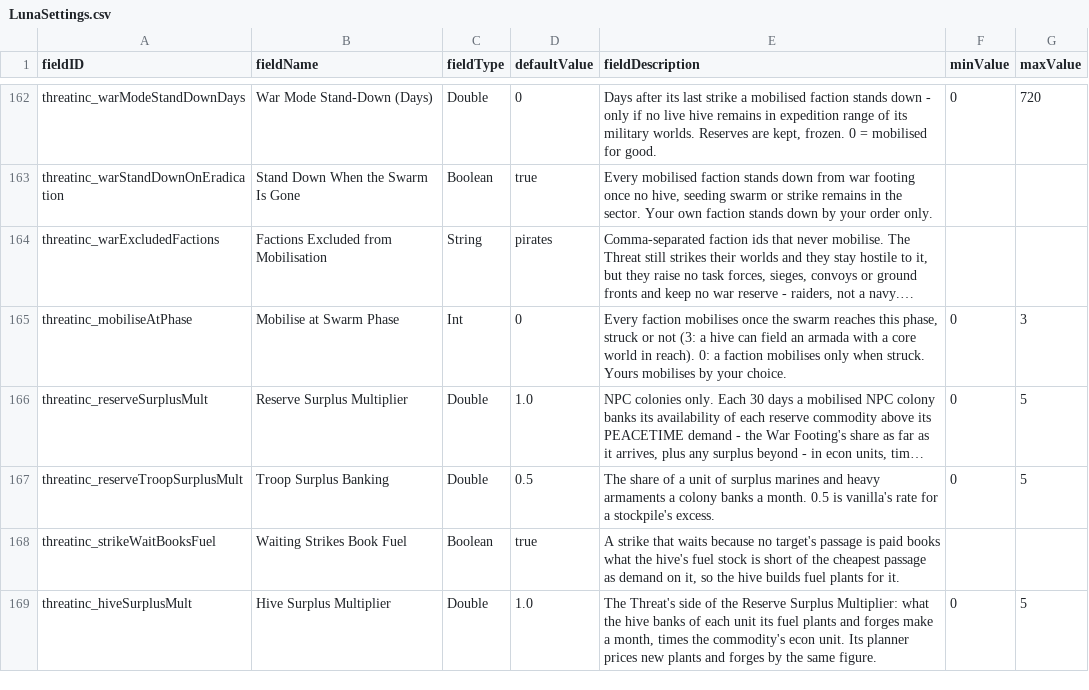
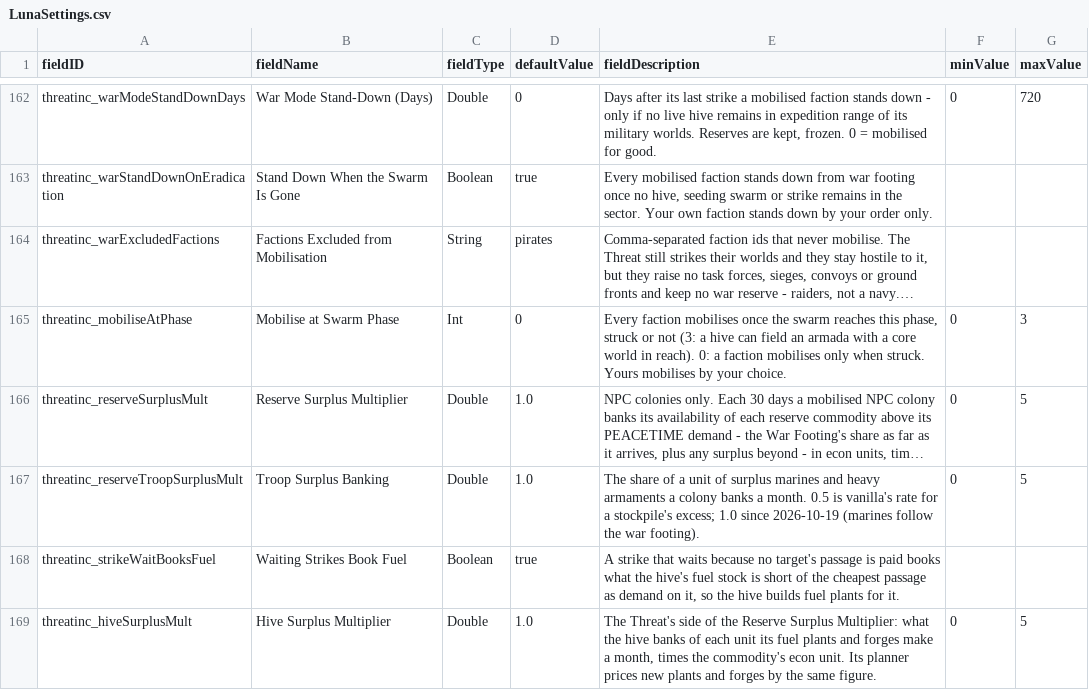
Before and after one commit to pogoman/ThreatIncursion, a CSV file: data/config/LunaSettings.csv, drawn as a sheet; only a part is shown, gaps mark what is left out; long unchanged cells end in …; the diff names each change by its address in the sheet, - before the commit and + after, or states it on an @@ line.

```diff
--- a/data/config/LunaSettings.csv
+++ b/data/config/LunaSettings.csv
-D167 (defaultValue): 0.5
+D167 (defaultValue): 1.0
-E167 (fieldDescription): …a stockpile's excess.
+E167 (fieldDescription): …a stockpile's excess; 1.0 since 2026-10-19 (marines follow the war footing).
```
Also changed, not shown: 14 other files.
